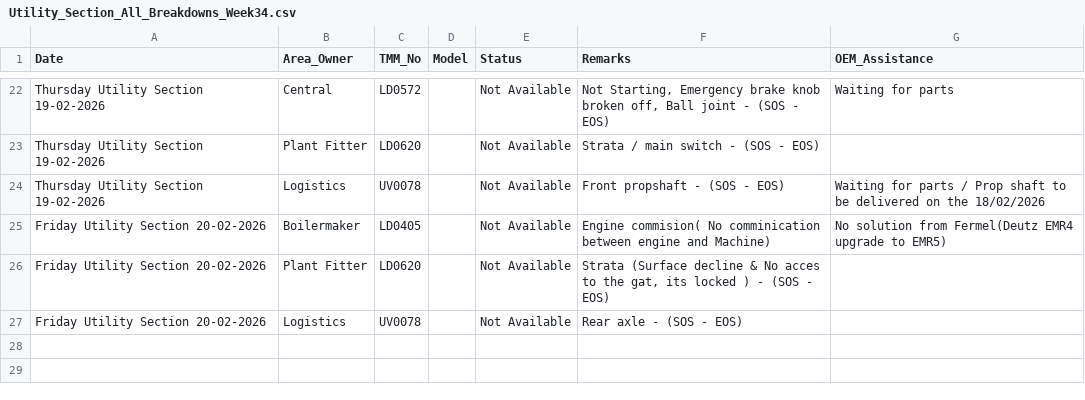
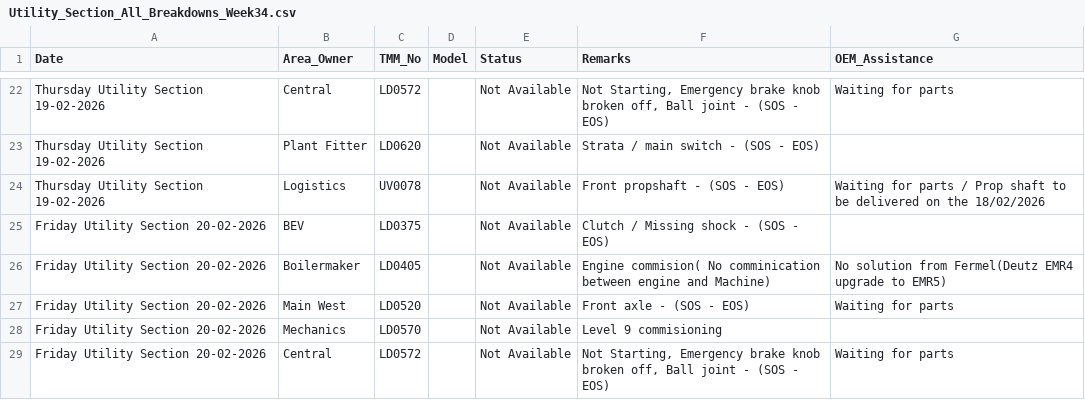
Before and after one commit to karstegg/weekly-report-generator, a CSV file: data/week34/Utility_Section_All_Breakdowns_Week34.csv, drawn as a sheet; only a part is shown, gaps mark what is left out.

Commit message:
Week 35: Update BEV breakdown details and utility section data alignment

```diff
--- a/data/week34/Utility_Section_All_Breakdowns_Week34.csv
+++ b/data/week34/Utility_Section_All_Breakdowns_Week34.csv
@@ -24,4 +24,6 @@ Thursday Utility Section 19-02-2026,Plant Fitter,LD0620,,Not Available,Strata /
 Thursday Utility Section 19-02-2026,Logistics,UV0078,,Not Available,Front propshaft -  (SOS - EOS),Waiting for parts / Prop shaft to be delivered on the 18/02/2026
+Friday Utility Section 20-02-2026,BEV,LD0375,,Not Available,Clutch / Missing shock - (SOS - EOS),
 Friday Utility Section 20-02-2026,Boilermaker,LD0405,,Not Available,Engine commision( No comminication between engine and Machine),No solution from Fermel(Deutz EMR4 upgrade to EMR5)
-Friday Utility Section 20-02-2026,Plant Fitter,LD0620,,Not Available,"Strata (Surface decline & No acces to the gat, its locked ) - (SOS - EOS)",
-Friday Utility Section 20-02-2026,Logistics,UV0078,,Not Available,Rear axle -  (SOS - EOS),
+Friday Utility Section 20-02-2026,Main West,LD0520,,Not Available,Front axle - (SOS - EOS),Waiting for parts
+Friday Utility Section 20-02-2026,Mechanics,LD0570,,Not Available,Level 9 commisioning,
+Friday Utility Section 20-02-2026,Central,LD0572,,Not Available,"Not Starting, Emergency brake knob broken off, Ball joint - (SOS - EOS)",Waiting for parts
```
Also changed, not shown: data/week34/Utility_Section_Current_Status_Week34.csv, data/week34/Utility_Section_Weekly_Availability_Week34.csv, 30 other files.
